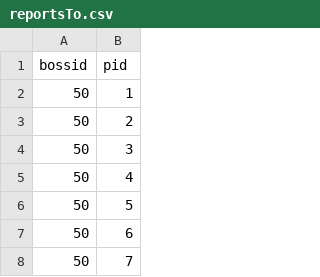
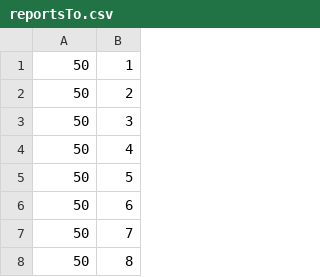
Before and after one commit to ShadyAlexCodes/Neo4jCRUD, a CSV file: data/people/reportsTo.csv, drawn as a sheet; only a part is shown; the shorter side is filled out with more unchanged rows; the diff names each change by its address in the sheet, - before the commit and + after, or states it on an @@ line.

```diff
--- a/data/people/reportsTo.csv
+++ b/data/people/reportsTo.csv
-row 1: bossid | pid
```
Also changed, not shown: data/people/friendships.csv, data/people/output.csv, 2 other files.
